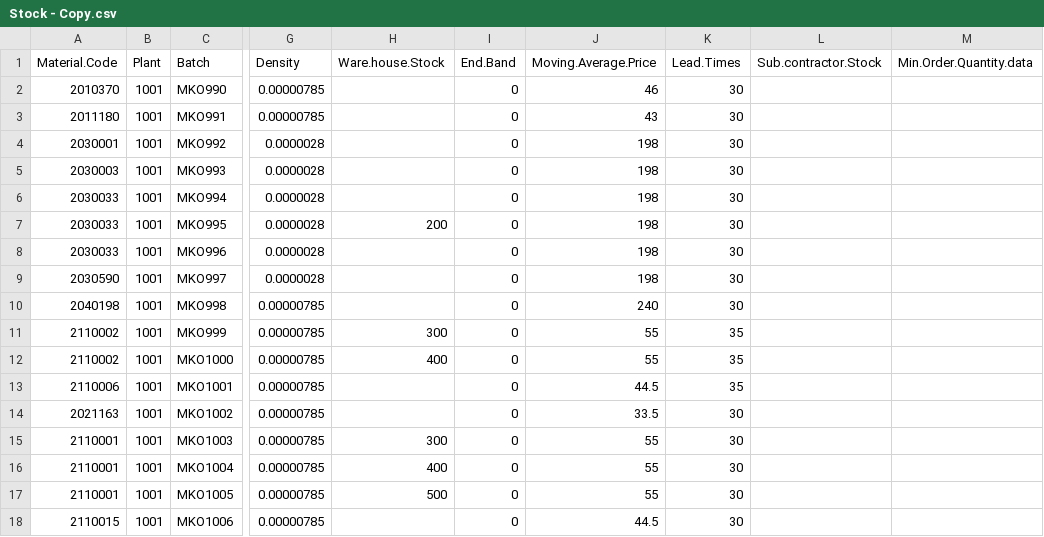
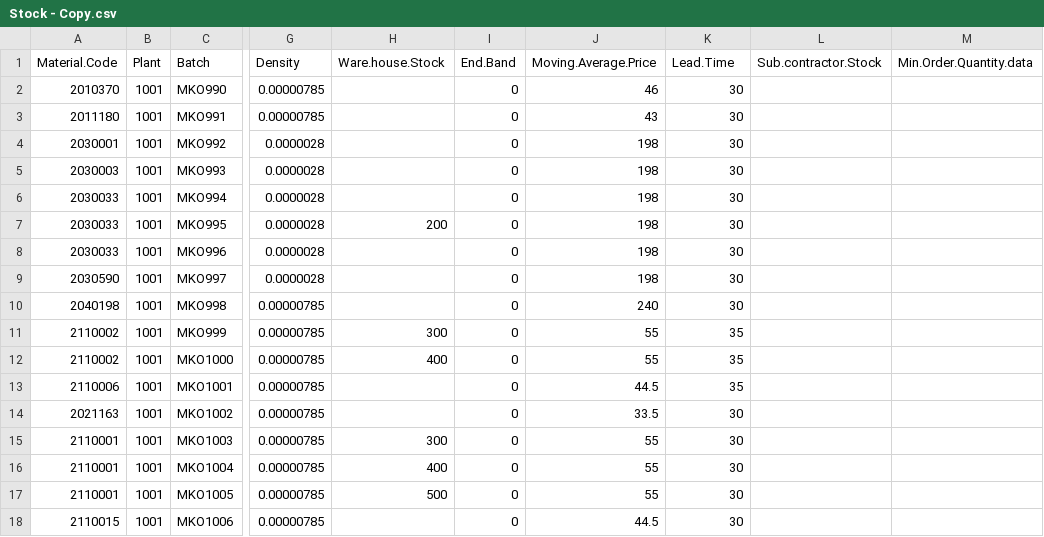
Before and after one commit to ramjeesaradi/MtlInv_Optim, a CSV file: Stock - Copy.csv, drawn as a sheet; only a part is shown, gaps mark what is left out; the diff names each change by its address in the sheet, - before the commit and + after, or states it on an @@ line.

```diff
--- a/Stock - Copy.csv
+++ b/Stock - Copy.csv
-K1: Lead.Times
+K1: Lead.Time
```
Also changed, not shown: Requirement - Copy.csv, 10 other files.
